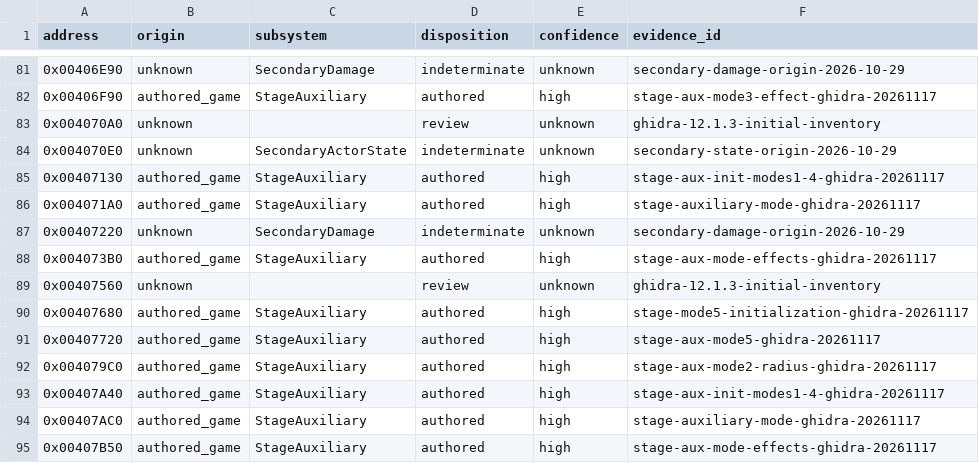
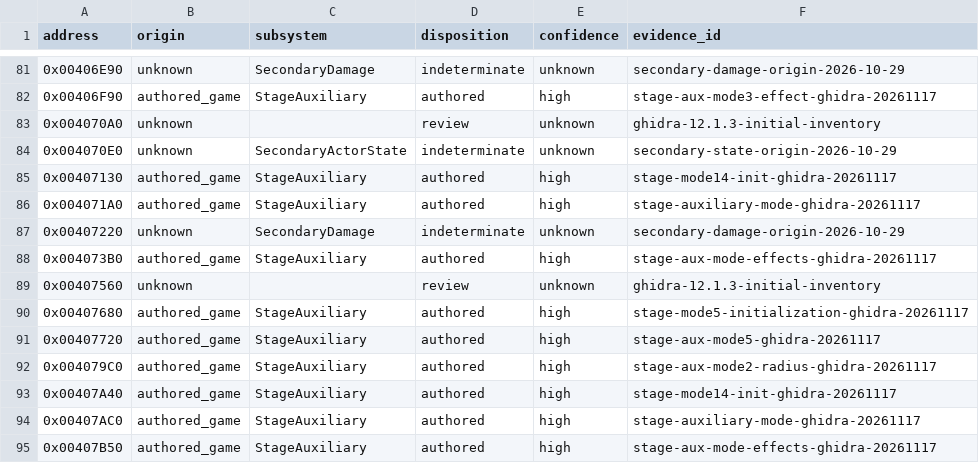
Before and after one commit to N0zoM1z0/th11, a CSV file: config/function-origins.csv, drawn as a sheet; only a part is shown, gaps mark what is left out.

```diff
--- a/config/function-origins.csv
+++ b/config/function-origins.csv
@@ -84,3 +84,3 @@ address,origin,subsystem,disposition,confidence,evidence_id
 0x004070E0,unknown,SecondaryActorState,indeterminate,unknown,secondary-state-origin-2026-10-29
-0x00407130,authored_game,StageAuxiliary,authored,high,stage-aux-init-modes1-4-ghidra-20261117
+0x00407130,authored_game,StageAuxiliary,authored,high,stage-mode14-init-ghidra-20261117
 0x004071A0,authored_game,StageAuxiliary,authored,high,stage-auxiliary-mode-ghidra-20261117
@@ -92,3 +92,3 @@ address,origin,subsystem,disposition,confidence,evidence_id
 0x004079C0,authored_game,StageAuxiliary,authored,high,stage-aux-mode2-radius-ghidra-20261117
-0x00407A40,authored_game,StageAuxiliary,authored,high,stage-aux-init-modes1-4-ghidra-20261117
+0x00407A40,authored_game,StageAuxiliary,authored,high,stage-mode14-init-ghidra-20261117
 0x00407AC0,authored_game,StageAuxiliary,authored,high,stage-auxiliary-mode-ghidra-20261117
```
Also changed, not shown: config/function-boundaries.csv, 2 other files.
